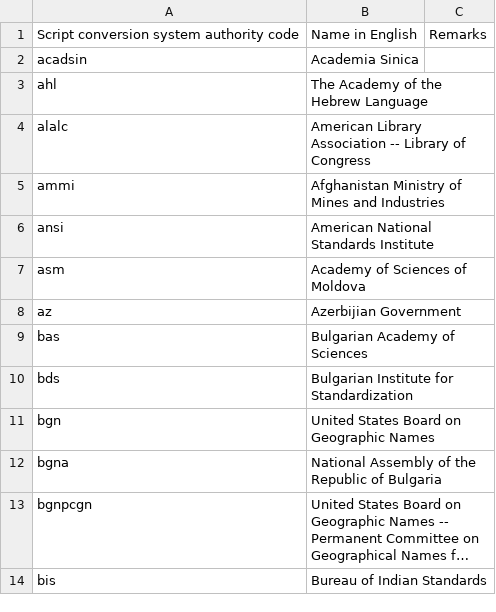
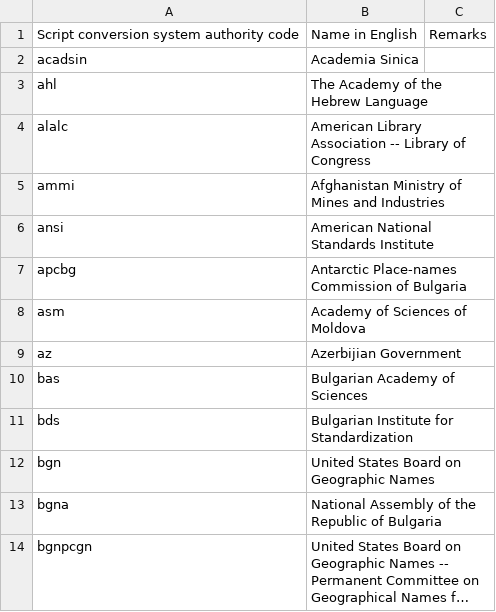
Before and after one commit to CalConnect/csd-transcription-systems, a CSV file: sources/data/authority-codes.csv, drawn as a sheet; only a part is shown; the shorter side is filled out with more unchanged rows; long unchanged cells end in ….

```diff
--- a/sources/data/authority-codes.csv
+++ b/sources/data/authority-codes.csv
@@ -6,2 +6,3 @@ ammi,Afghanistan Ministry of Mines and Industries,
 ansi,American National Standards Institute,
+apcbg,Antarctic Place-names Commission of Bulgaria,
 asm,Academy of Sciences of Moldova,
```
Also changed, not shown: sources/data/codes.csv, 1 other file.
